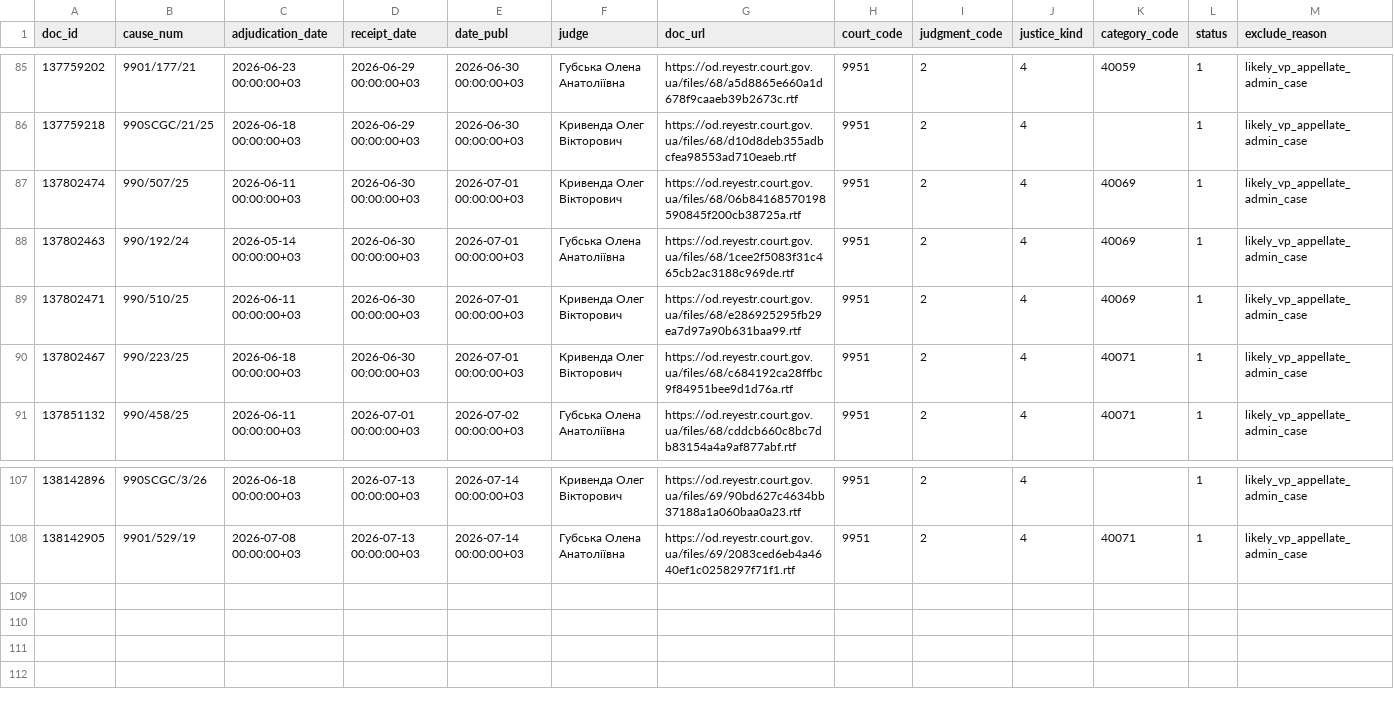
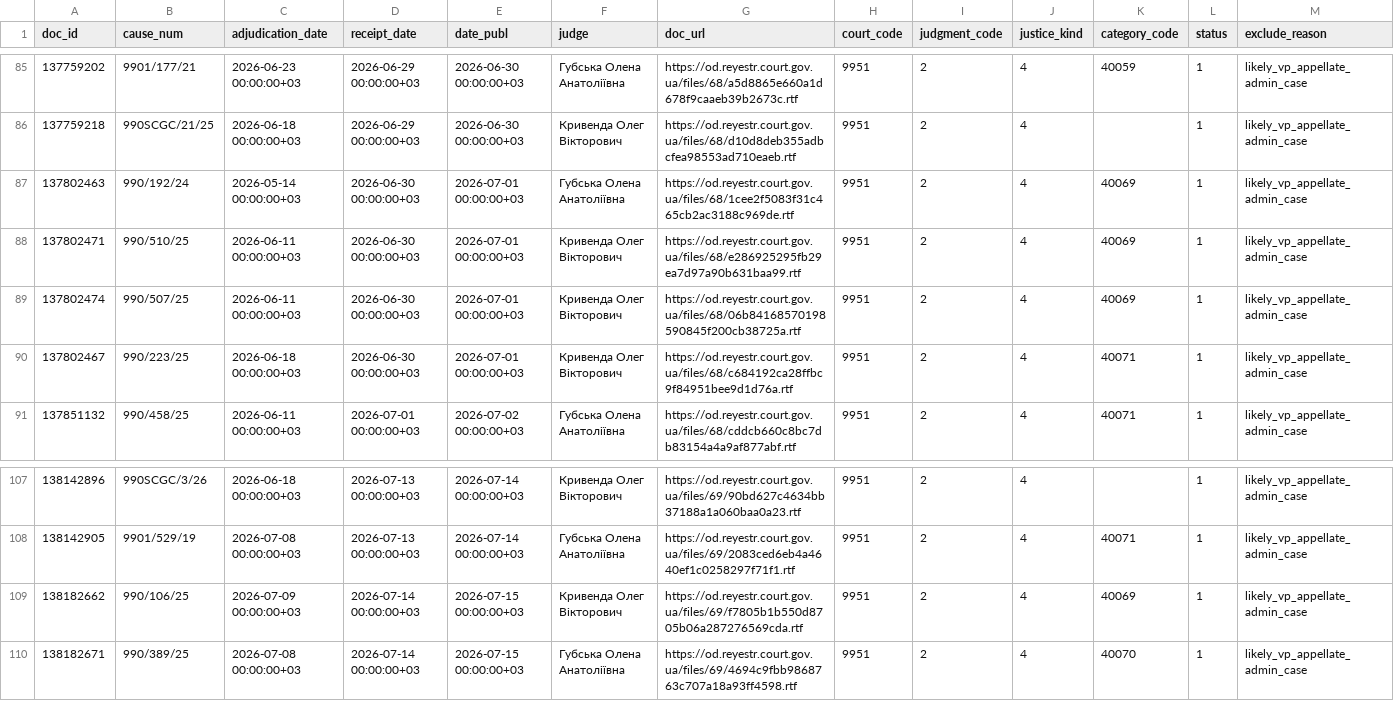
Before and after one commit to apryshchepchuk/VS-legal-digest, a CSV file: data/interim/vp_excluded_appellate_admin.csv, drawn as a sheet; only a part is shown, gaps mark what is left out.

```diff
--- a/data/interim/vp_excluded_appellate_admin.csv
+++ b/data/interim/vp_excluded_appellate_admin.csv
@@ -86,5 +86,5 @@ doc_id	cause_num	adjudication_date	receipt_date	date_publ	judge	doc_url	court_co
 137759218	990SСGС/21/25	2026-06-18 00:00:00+03	2026-06-29 00:00:00+03	2026-06-30 00:00:00+03	Кривенда Олег Вікторович	https://od.reyestr.court.gov.ua/files/68/d10d8deb355adbcfea98553ad710eaeb.rtf	9951	2	4		1	likely_vp_appellate_admin_case
-137802474	990/507/25	2026-06-11 00:00:00+03	2026-06-30 00:00:00+03	2026-07-01 00:00:00+03	Кривенда Олег Вікторович	https://od.reyestr.court.gov.ua/files/68/06b84168570198590845f200cb38725a.rtf	9951	2	4	40069	1	likely_vp_appellate_admin_case
 137802463	990/192/24	2026-05-14 00:00:00+03	2026-06-30 00:00:00+03	2026-07-01 00:00:00+03	Губська Олена Анатоліївна	https://od.reyestr.court.gov.ua/files/68/1cee2f5083f31c465cb2ac3188c969de.rtf	9951	2	4	40069	1	likely_vp_appellate_admin_case
 137802471	990/510/25	2026-06-11 00:00:00+03	2026-06-30 00:00:00+03	2026-07-01 00:00:00+03	Кривенда Олег Вікторович	https://od.reyestr.court.gov.ua/files/68/e286925295fb29ea7d97a90b631baa99.rtf	9951	2	4	40069	1	likely_vp_appellate_admin_case
+137802474	990/507/25	2026-06-11 00:00:00+03	2026-06-30 00:00:00+03	2026-07-01 00:00:00+03	Кривенда Олег Вікторович	https://od.reyestr.court.gov.ua/files/68/06b84168570198590845f200cb38725a.rtf	9951	2	4	40069	1	likely_vp_appellate_admin_case
 137802467	990/223/25	2026-06-18 00:00:00+03	2026-06-30 00:00:00+03	2026-07-01 00:00:00+03	Кривенда Олег Вікторович	https://od.reyestr.court.gov.ua/files/68/c684192ca28ffbc9f84951bee9d1d76a.rtf	9951	2	4	40071	1	likely_vp_appellate_admin_case
@@ -108 +108,3 @@ doc_id	cause_num	adjudication_date	receipt_date	date_publ	judge	doc_url	court_co
 138142905	9901/529/19	2026-07-08 00:00:00+03	2026-07-13 00:00:00+03	2026-07-14 00:00:00+03	Губська Олена Анатоліївна	https://od.reyestr.court.gov.ua/files/69/2083ced6eb4a4640ef1c0258297f71f1.rtf	9951	2	4	40071	1	likely_vp_appellate_admin_case
+138182662	990/106/25	2026-07-09 00:00:00+03	2026-07-14 00:00:00+03	2026-07-15 00:00:00+03	Кривенда Олег Вікторович	https://od.reyestr.court.gov.ua/files/69/f7805b1b550d8705b06a287276569cda.rtf	9951	2	4	40069	1	likely_vp_appellate_admin_case
+138182671	990/389/25	2026-07-08 00:00:00+03	2026-07-14 00:00:00+03	2026-07-15 00:00:00+03	Губська Олена Анатоліївна	https://od.reyestr.court.gov.ua/files/69/4694c9fbb9868763c707a18a93ff4598.rtf	9951	2	4	40070	1	likely_vp_appellate_admin_case
```
Also changed, not shown: data/interim/vp_candidates.csv, data/interim/vp_last7.csv, 6 other files.
